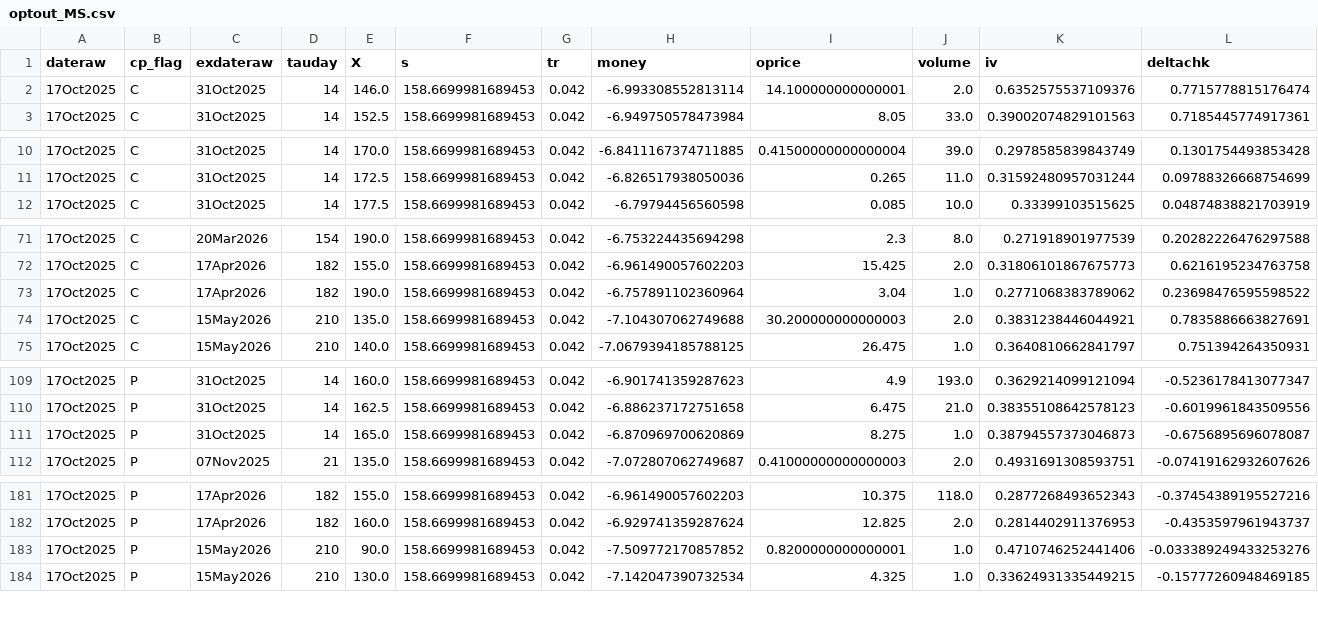
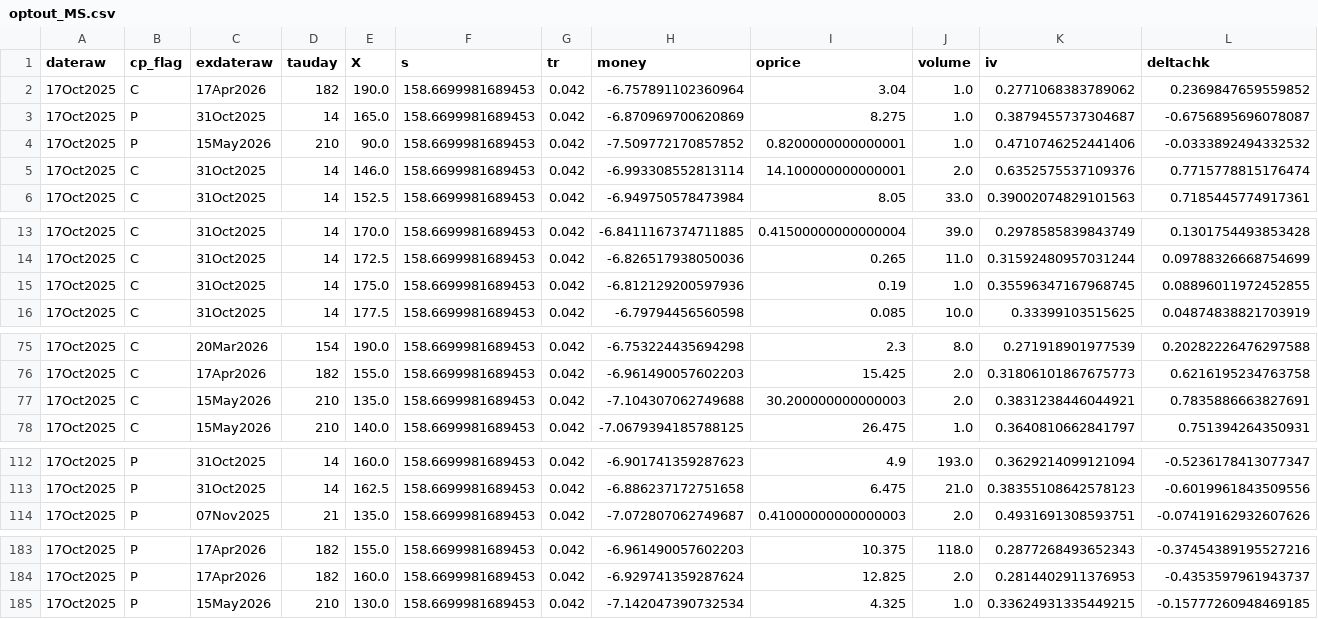
Before and after one commit to cooper-kerr/financial-bubble-detection-dashboard, a CSV file: data/csv/optout_MS.csv, drawn as a sheet; only a part is shown, gaps mark what is left out.

```diff
--- a/data/csv/optout_MS.csv
+++ b/data/csv/optout_MS.csv
@@ -1,2 +1,5 @@
 dateraw,cp_flag,exdateraw,tauday,X,s,tr,money,oprice,volume,iv,deltachk
+17Oct2025,C,17Apr2026,182,190.0,158.6699981689453,0.042,-6.757891102360964,3.04,1.0,0.2771068383789062,0.2369847659559852
+17Oct2025,P,31Oct2025,14,165.0,158.6699981689453,0.042,-6.870969700620869,8.275,1.0,0.3879455737304687,-0.6756895696078087
+17Oct2025,P,15May2026,210,90.0,158.6699981689453,0.042,-7.509772170857852,0.8200000000000001,1.0,0.4710746252441406,-0.0333892494332532
 17Oct2025,C,31Oct2025,14,146.0,158.6699981689453,0.042,-6.993308552813114,14.100000000000001,2.0,0.6352575537109376,0.7715778815176474
@@ -11,2 +14,3 @@ dateraw,cp_flag,exdateraw,tauday,X,s,tr,money,oprice,volume,iv,deltachk
 17Oct2025,C,31Oct2025,14,172.5,158.6699981689453,0.042,-6.826517938050036,0.265,11.0,0.31592480957031244,0.09788326668754699
+17Oct2025,C,31Oct2025,14,175.0,158.6699981689453,0.042,-6.812129200597936,0.19,1.0,0.35596347167968745,0.08896011972452855
 17Oct2025,C,31Oct2025,14,177.5,158.6699981689453,0.042,-6.79794456560598,0.085,10.0,0.33399103515625,0.04874838821703919
@@ -72,3 +76,2 @@ dateraw,cp_flag,exdateraw,tauday,X,s,tr,money,oprice,volume,iv,deltachk
 17Oct2025,C,17Apr2026,182,155.0,158.6699981689453,0.042,-6.961490057602203,15.425,2.0,0.31806101867675773,0.6216195234763758
-17Oct2025,C,17Apr2026,182,190.0,158.6699981689453,0.042,-6.757891102360964,3.04,1.0,0.2771068383789062,0.23698476595598522
 17Oct2025,C,15May2026,210,135.0,158.6699981689453,0.042,-7.104307062749688,30.200000000000003,2.0,0.3831238446044921,0.7835886663827691
@@ -110,3 +113,2 @@ dateraw,cp_flag,exdateraw,tauday,X,s,tr,money,oprice,volume,iv,deltachk
 17Oct2025,P,31Oct2025,14,162.5,158.6699981689453,0.042,-6.886237172751658,6.475,21.0,0.38355108642578123,-0.6019961843509556
-17Oct2025,P,31Oct2025,14,165.0,158.6699981689453,0.042,-6.870969700620869,8.275,1.0,0.38794557373046873,-0.6756895696078087
 17Oct2025,P,07Nov2025,21,135.0,158.6699981689453,0.042,-7.072807062749687,0.41000000000000003,2.0,0.4931691308593751,-0.07419162932607626
@@ -182,3 +184,2 @@ dateraw,cp_flag,exdateraw,tauday,X,s,tr,money,oprice,volume,iv,deltachk
 17Oct2025,P,17Apr2026,182,160.0,158.6699981689453,0.042,-6.929741359287624,12.825,2.0,0.2814402911376953,-0.4353597961943737
-17Oct2025,P,15May2026,210,90.0,158.6699981689453,0.042,-7.509772170857852,0.8200000000000001,1.0,0.4710746252441406,-0.033389249433253276
 17Oct2025,P,15May2026,210,130.0,158.6699981689453,0.042,-7.142047390732534,4.325,1.0,0.33624931335449215,-0.15777260948469185
```
Also changed, not shown: data/csv/optout_AMZN.csv, data/csv/optout_C.csv, 11 other files.
